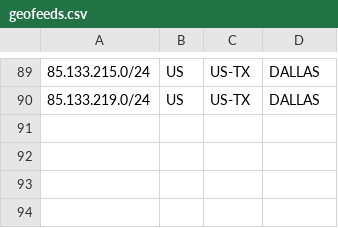
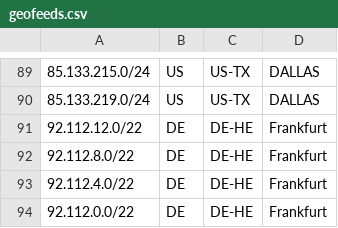
Before and after one commit to TonyViv/geofeeds, a CSV file: geofeeds.csv, drawn as a sheet; only a part is shown, gaps mark what is left out.

Commit message:
Update geofeeds.csv

```diff
--- a/geofeeds.csv
+++ b/geofeeds.csv
@@ -90 +90,5 @@
 85.133.219.0/24,US,US-TX,DALLAS,
+92.112.12.0/22,DE,DE-HE,Frankfurt,,
+92.112.8.0/22,DE,DE-HE,Frankfurt,,
+92.112.4.0/22,DE,DE-HE,Frankfurt,,
+92.112.0.0/22,DE,DE-HE,Frankfurt,,
```
